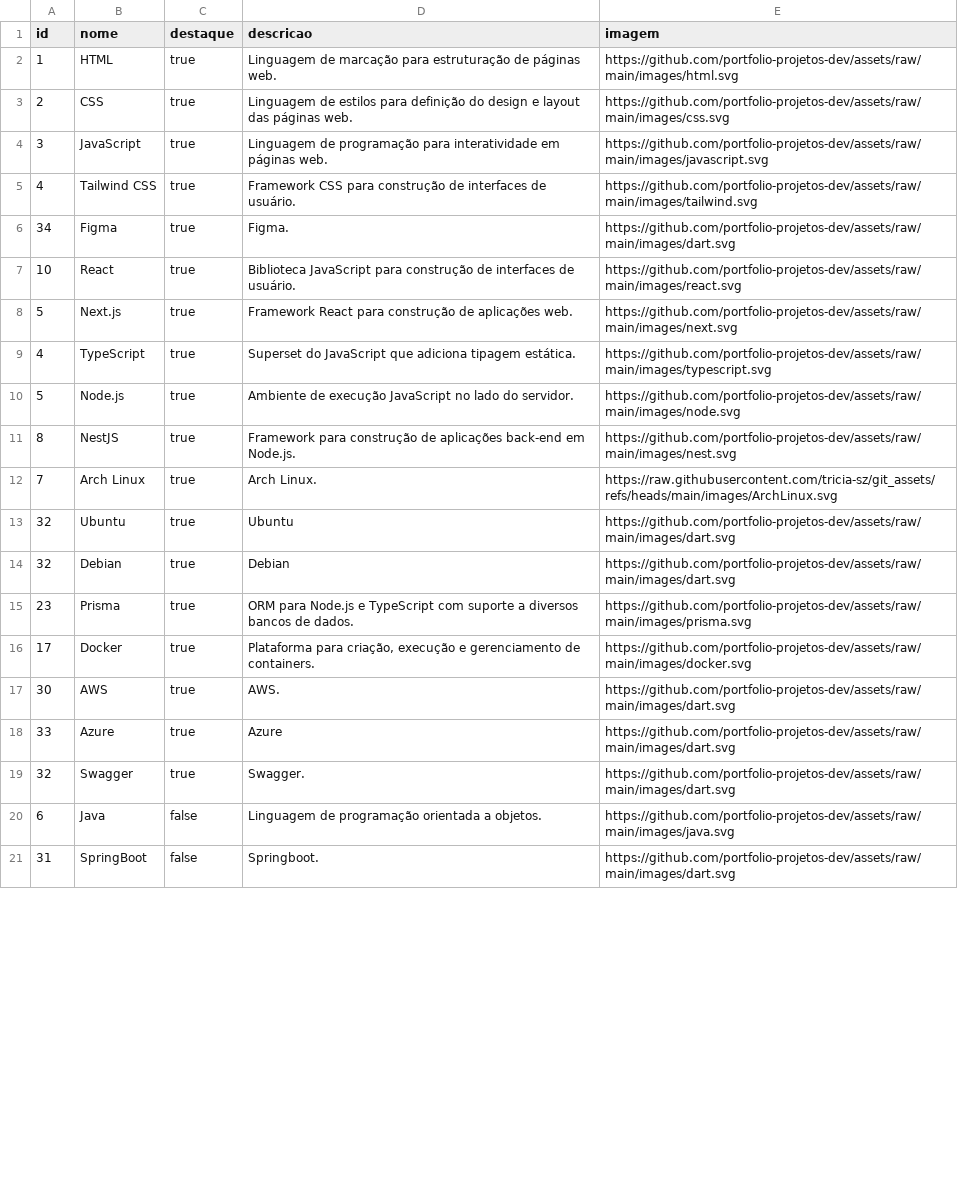
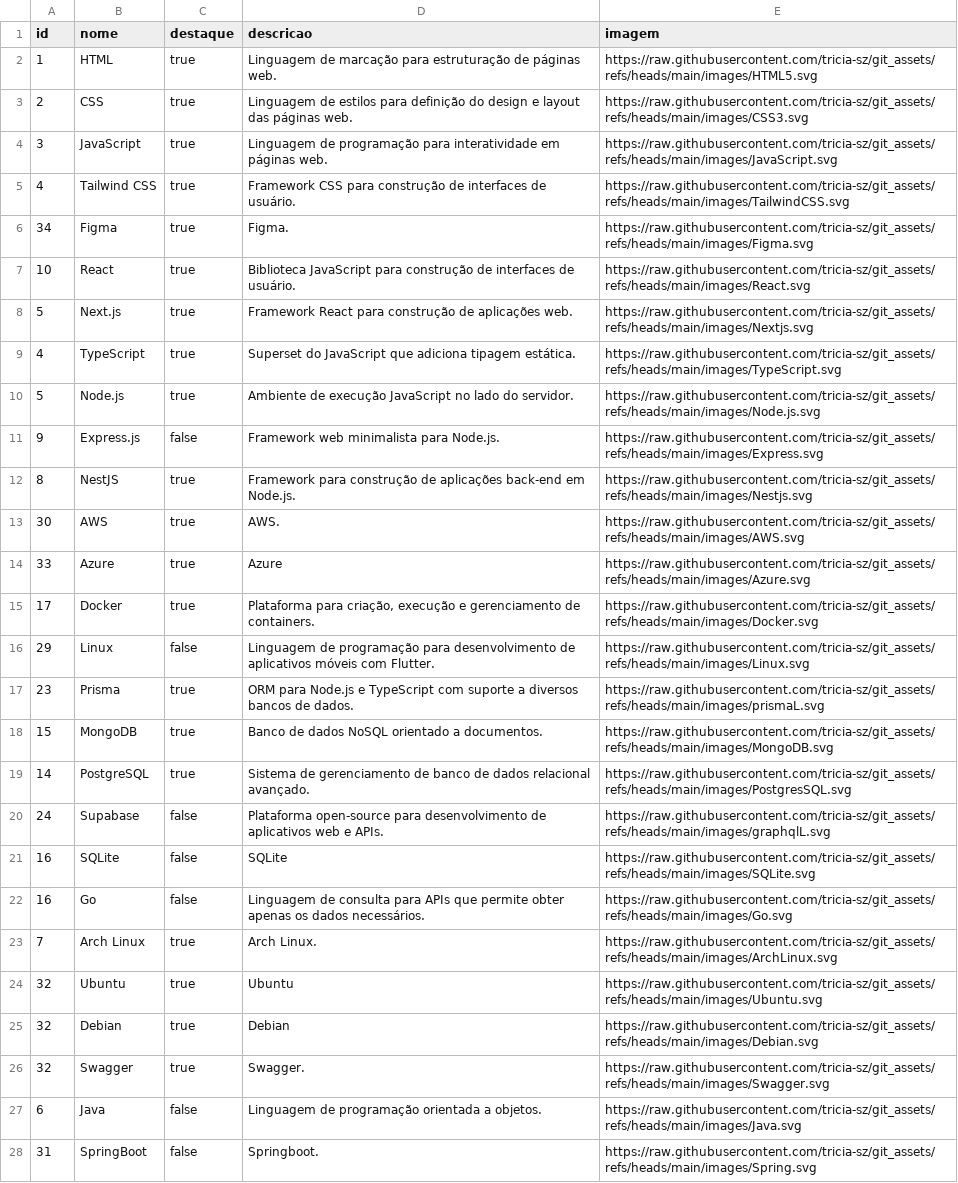
Before and after one commit to tricia-sz/git_assets, a CSV file: data/tecnologias.csv, drawn as a sheet; only a part is shown; removed rows and columns are numbered as before the commit, all else as after; the diff covers the shown part only; the diff names each change by its address in the sheet, - before the commit and + after, or states it on an @@ line.

```diff
--- a/data/tecnologias.csv
+++ b/data/tecnologias.csv
-E2 (imagem): https://github.com/portfolio-projetos-dev/assets/raw/main/images/html.svg
+E2 (imagem): https://raw.githubusercontent.com/tricia-sz/git_assets/refs/heads/main/images/HTML5.svg
-E3 (imagem): https://github.com/portfolio-projetos-dev/assets/raw/main/images/css.svg
+E3 (imagem): https://raw.githubusercontent.com/tricia-sz/git_assets/refs/heads/main/images/CSS3.svg
-E4 (imagem): https://github.com/portfolio-projetos-dev/assets/raw/main/images/javascript.svg
+E4 (imagem): https://raw.githubusercontent.com/tricia-sz/git_assets/refs/heads/main/images/JavaScript.svg
-E5 (imagem): https://github.com/portfolio-projetos-dev/assets/raw/main/images/tailwind.svg
+E5 (imagem): https://raw.githubusercontent.com/tricia-sz/git_assets/refs/heads/main/images/TailwindCSS.svg
-E6 (imagem): https://github.com/portfolio-projetos-dev/assets/raw/main/images/dart.svg
+E6 (imagem): https://raw.githubusercontent.com/tricia-sz/git_assets/refs/heads/main/images/Figma.svg
-E7 (imagem): https://github.com/portfolio-projetos-dev/assets/raw/main/images/react.svg
+E7 (imagem): https://raw.githubusercontent.com/tricia-sz/git_assets/refs/heads/main/images/React.svg
-E8 (imagem): https://github.com/portfolio-projetos-dev/assets/raw/main/images/next.svg
+E8 (imagem): https://raw.githubusercontent.com/tricia-sz/git_assets/refs/heads/main/images/Nextjs.svg
-E9 (imagem): https://github.com/portfolio-projetos-dev/assets/raw/main/images/typescript.svg
+E9 (imagem): https://raw.githubusercontent.com/tricia-sz/git_assets/refs/heads/main/images/TypeScript.svg
-E10 (imagem): https://github.com/portfolio-projetos-dev/assets/raw/main/images/node.svg
+E10 (imagem): https://raw.githubusercontent.com/tricia-sz/git_assets/refs/heads/main/images/Node.js.svg
+row 11: 9 | Express.js | false | Framework web minimalista para Node.js. | https://raw.githubusercontent.com/tricia-sz/git_assets/refs/heads/main/images/Express.svg
-E12 (imagem): https://github.com/portfolio-projetos-dev/assets/raw/main/images/nest.svg
+E12 (imagem): https://raw.githubusercontent.com/tricia-sz/git_assets/refs/heads/main/images/Nestjs.svg
+row 13: 30 | AWS | true | AWS. | https://raw.githubusercontent.com/tricia-sz/git_assets/refs/heads/main/images/AWS.svg
+row 14: 33 | Azure | true | Azure | https://raw.githubusercontent.com/tricia-sz/git_assets/refs/heads/main/images/Azure.svg
+row 15: 17 | Docker | true | Plataforma para criação, execução e gerenciamento de containers. | https://raw.githubusercontent.com/tricia-sz/git_assets/refs/heads/main/images/Docker.svg
+row 16: 29 | Linux | false | Linguagem de programação para desenvolvimento de aplicativos móveis com Flutter. | https://raw.githubusercontent.com/tricia-sz/git_assets/refs/heads/main/images/Linux.svg
+row 17: 23 | Prisma | true | ORM para Node.js e TypeScript com suporte a diversos bancos de dados. | https://raw.githubusercontent.com/tricia-sz/git_assets/refs/heads/main/images/prismaL.svg
+row 18: 15 | MongoDB | true | Banco de dados NoSQL orientado a documentos. | https://raw.githubusercontent.com/tricia-sz/git_assets/refs/heads/main/images/MongoDB.svg
+row 19: 14 | PostgreSQL | true | Sistema de gerenciamento de banco de dados relacional avançado. | https://raw.githubusercontent.com/tricia-sz/git_assets/refs/heads/main/images/PostgresSQL.svg
+row 20: 24 | Supabase | false | Plataforma open-source para desenvolvimento de aplicativos web e APIs. | https://raw.githubusercontent.com/tricia-sz/git_assets/refs/heads/main/images/graphqlL.svg
+row 21: 16 | SQLite | false | SQLite | https://raw.githubusercontent.com/tricia-sz/git_assets/refs/heads/main/images/SQLite.svg
+row 22: 16 | Go | false | Linguagem de consulta para APIs que permite obter apenas os dados necessários. | https://raw.githubusercontent.com/tricia-sz/git_assets/refs/heads/main/images/Go.svg
-E24 (imagem): https://github.com/portfolio-projetos-dev/assets/raw/main/images/dart.svg
+E24 (imagem): https://raw.githubusercontent.com/tricia-sz/git_assets/refs/heads/main/images/Ubuntu.svg
-E25 (imagem): https://github.com/portfolio-projetos-dev/assets/raw/main/images/dart.svg
+E25 (imagem): https://raw.githubusercontent.com/tricia-sz/git_assets/refs/heads/main/images/Debian.svg
-row 15: 23 | Prisma | true | ORM para Node.js e TypeScript com suporte a diversos bancos de dados. | https://github.com/portfolio-projetos-dev/assets/raw/main/images/prisma.svg
-row 16: 17 | Docker | true | Plataforma para criação, execução e gerenciamento de containers. | https://github.com/portfolio-projetos-dev/assets/raw/main/images/docker.svg
-row 17: 30 | AWS | true | AWS. | https://github.com/portfolio-projetos-dev/assets/raw/main/images/dart.svg
-row 18: 33 | Azure | true | Azure | https://github.com/portfolio-projetos-dev/assets/raw/main/images/dart.svg
-E26 (imagem): https://github.com/portfolio-projetos-dev/assets/raw/main/images/dart.svg
+E26 (imagem): https://raw.githubusercontent.com/tricia-sz/git_assets/refs/heads/main/images/Swagger.svg
-E27 (imagem): https://github.com/portfolio-projetos-dev/assets/raw/main/images/java.svg
+E27 (imagem): https://raw.githubusercontent.com/tricia-sz/git_assets/refs/heads/main/images/Java.svg
-E28 (imagem): https://github.com/portfolio-projetos-dev/assets/raw/main/images/dart.svg
+E28 (imagem): https://raw.githubusercontent.com/tricia-sz/git_assets/refs/heads/main/images/Spring.svg
```
Also changed, not shown: 1 added row, 7 removed rows and 12 edited cells elsewhere in this file, 4 other files.
